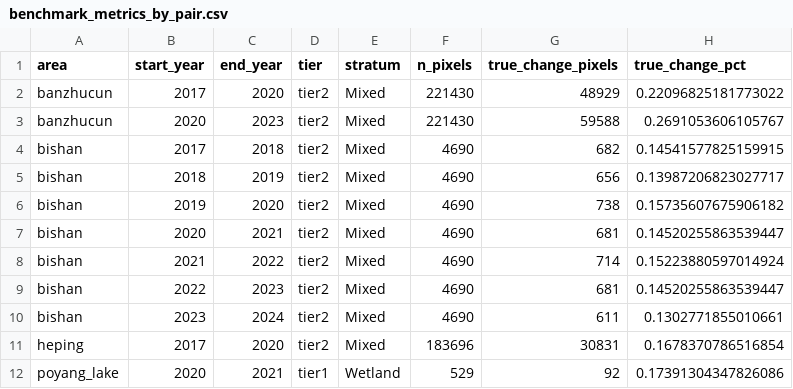
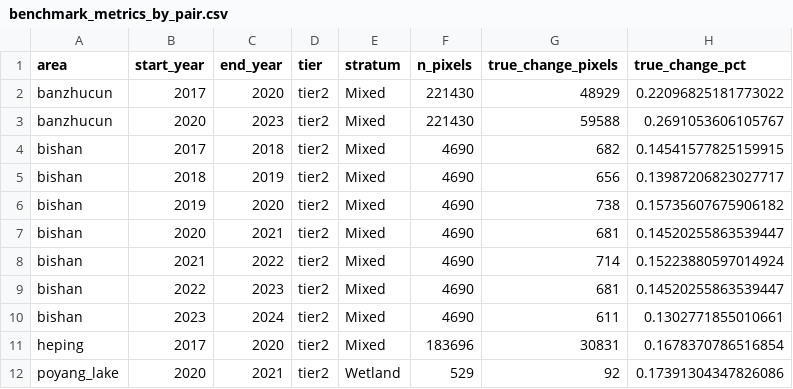
Before and after one commit to zhouning/paper58-geofm-world-model-rl, a CSV file: paper/rse_submission_paper58/benchmark_results/benchmark_metrics_by_pair.csv, drawn as a sheet; only a part is shown; the diff names each change by its address in the sheet, - before the commit and + after, or states it on an @@ line.

```diff
--- a/paper/rse_submission_paper58/benchmark_results/benchmark_metrics_by_pair.csv
+++ b/paper/rse_submission_paper58/benchmark_results/benchmark_metrics_by_pair.csv
-D12 (tier): tier1
+D12 (tier): tier2
```
Also changed, not shown: paper/rse_submission_paper58/benchmark_results/benchmark_registry.csv, 8 other files.
